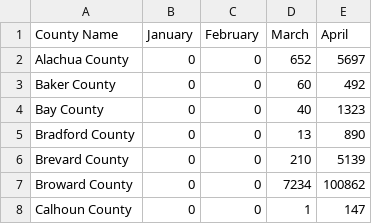
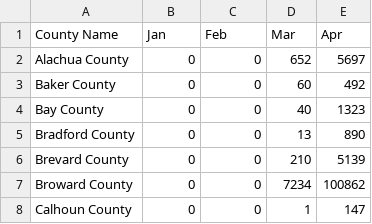
Before and after one commit to MatthewOStricker/soc223, a CSV file: FLCounty.csv, drawn as a sheet; only a part is shown.

Commit message:
Update FLCounty.csv

```diff
--- a/FLCounty.csv
+++ b/FLCounty.csv
@@ -1,2 +1,2 @@
-County Name,January,February,March,April
+County Name,Jan,Feb,Mar,Apr
 Alachua County ,0,0,652,5697
```
